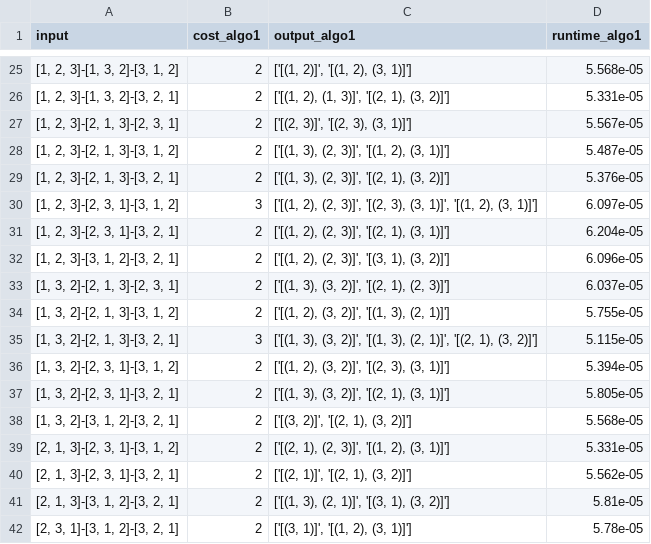
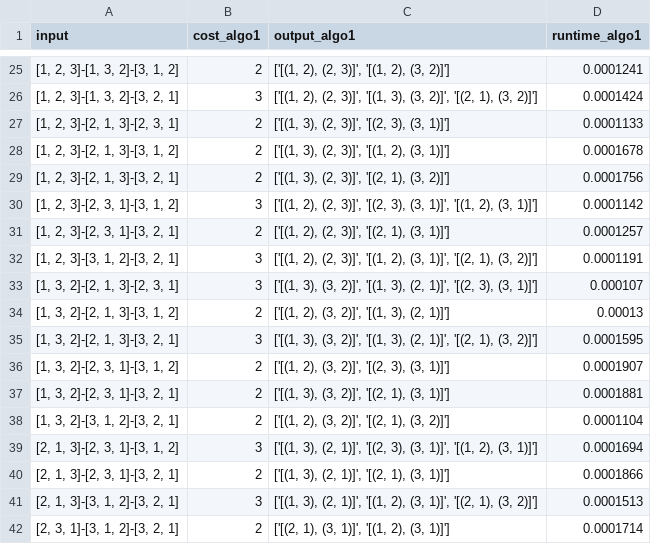
Before and after one commit to cjgsongsong/cs199aclthesis, a CSV file: results/3valgo1.csv, drawn as a sheet; only a part is shown, gaps mark what is left out; the diff covers the shown part only.

Commit message:
fix algo1

```diff
--- a/results/3valgo1.csv
+++ b/results/3valgo1.csv
@@ -25,18 +25,18 @@ input,cost_algo1,output_algo1,runtime_algo1
-"[1, 2, 3]-[1, 3, 2]-[3, 1, 2]",2,"['[(1, 2)]', '[(1, 2), (3, 1)]']",5.568e-05
-"[1, 2, 3]-[1, 3, 2]-[3, 2, 1]",2,"['[(1, 2), (1, 3)]', '[(2, 1), (3, 2)]']",5.331e-05
-"[1, 2, 3]-[2, 1, 3]-[2, 3, 1]",2,"['[(2, 3)]', '[(2, 3), (3, 1)]']",5.567e-05
-"[1, 2, 3]-[2, 1, 3]-[3, 1, 2]",2,"['[(1, 3), (2, 3)]', '[(1, 2), (3, 1)]']",5.487e-05
-"[1, 2, 3]-[2, 1, 3]-[3, 2, 1]",2,"['[(1, 3), (2, 3)]', '[(2, 1), (3, 2)]']",5.376e-05
-"[1, 2, 3]-[2, 3, 1]-[3, 1, 2]",3,"['[(1, 2), (2, 3)]', '[(2, 3), (3, 1)]', '[(1, 2), (3, 1)]']",6.097e-05
-"[1, 2, 3]-[2, 3, 1]-[3, 2, 1]",2,"['[(1, 2), (2, 3)]', '[(2, 1), (3, 1)]']",6.204e-05
-"[1, 2, 3]-[3, 1, 2]-[3, 2, 1]",2,"['[(1, 2), (2, 3)]', '[(3, 1), (3, 2)]']",6.096e-05
-"[1, 3, 2]-[2, 1, 3]-[2, 3, 1]",2,"['[(1, 3), (3, 2)]', '[(2, 1), (2, 3)]']",6.037e-05
-"[1, 3, 2]-[2, 1, 3]-[3, 1, 2]",2,"['[(1, 2), (3, 2)]', '[(1, 3), (2, 1)]']",5.755e-05
-"[1, 3, 2]-[2, 1, 3]-[3, 2, 1]",3,"['[(1, 3), (3, 2)]', '[(1, 3), (2, 1)]', '[(2, 1), (3, 2)]']",5.115e-05
-"[1, 3, 2]-[2, 3, 1]-[3, 1, 2]",2,"['[(1, 2), (3, 2)]', '[(2, 3), (3, 1)]']",5.394e-05
-"[1, 3, 2]-[2, 3, 1]-[3, 2, 1]",2,"['[(1, 3), (3, 2)]', '[(2, 1), (3, 1)]']",5.805e-05
-"[1, 3, 2]-[3, 1, 2]-[3, 2, 1]",2,"['[(3, 2)]', '[(2, 1), (3, 2)]']",5.568e-05
-"[2, 1, 3]-[2, 3, 1]-[3, 1, 2]",2,"['[(2, 1), (2, 3)]', '[(1, 2), (3, 1)]']",5.331e-05
-"[2, 1, 3]-[2, 3, 1]-[3, 2, 1]",2,"['[(2, 1)]', '[(2, 1), (3, 2)]']",5.562e-05
-"[2, 1, 3]-[3, 1, 2]-[3, 2, 1]",2,"['[(1, 3), (2, 1)]', '[(3, 1), (3, 2)]']",5.81e-05
-"[2, 3, 1]-[3, 1, 2]-[3, 2, 1]",2,"['[(3, 1)]', '[(1, 2), (3, 1)]']",5.78e-05
+"[1, 2, 3]-[1, 3, 2]-[3, 1, 2]",2,"['[(1, 2), (2, 3)]', '[(1, 2), (3, 2)]']",0.0001241
+"[1, 2, 3]-[1, 3, 2]-[3, 2, 1]",3,"['[(1, 2), (2, 3)]', '[(1, 3), (3, 2)]', '[(2, 1), (3, 2)]']",0.0001424
+"[1, 2, 3]-[2, 1, 3]-[2, 3, 1]",2,"['[(1, 3), (2, 3)]', '[(2, 3), (3, 1)]']",0.0001133
+"[1, 2, 3]-[2, 1, 3]-[3, 1, 2]",2,"['[(1, 3), (2, 3)]', '[(1, 2), (3, 1)]']",0.0001678
+"[1, 2, 3]-[2, 1, 3]-[3, 2, 1]",2,"['[(1, 3), (2, 3)]', '[(2, 1), (3, 2)]']",0.0001756
+"[1, 2, 3]-[2, 3, 1]-[3, 1, 2]",3,"['[(1, 2), (2, 3)]', '[(2, 3), (3, 1)]', '[(1, 2), (3, 1)]']",0.0001142
+"[1, 2, 3]-[2, 3, 1]-[3, 2, 1]",2,"['[(1, 2), (2, 3)]', '[(2, 1), (3, 1)]']",0.0001257
+"[1, 2, 3]-[3, 1, 2]-[3, 2, 1]",3,"['[(1, 2), (2, 3)]', '[(1, 2), (3, 1)]', '[(2, 1), (3, 2)]']",0.0001191
+"[1, 3, 2]-[2, 1, 3]-[2, 3, 1]",3,"['[(1, 3), (3, 2)]', '[(1, 3), (2, 1)]', '[(2, 3), (3, 1)]']",0.000107
+"[1, 3, 2]-[2, 1, 3]-[3, 1, 2]",2,"['[(1, 2), (3, 2)]', '[(1, 3), (2, 1)]']",0.00013
+"[1, 3, 2]-[2, 1, 3]-[3, 2, 1]",3,"['[(1, 3), (3, 2)]', '[(1, 3), (2, 1)]', '[(2, 1), (3, 2)]']",0.0001595
+"[1, 3, 2]-[2, 3, 1]-[3, 1, 2]",2,"['[(1, 2), (3, 2)]', '[(2, 3), (3, 1)]']",0.0001907
+"[1, 3, 2]-[2, 3, 1]-[3, 2, 1]",2,"['[(1, 3), (3, 2)]', '[(2, 1), (3, 1)]']",0.0001881
+"[1, 3, 2]-[3, 1, 2]-[3, 2, 1]",2,"['[(1, 2), (3, 2)]', '[(2, 1), (3, 2)]']",0.0001104
+"[2, 1, 3]-[2, 3, 1]-[3, 1, 2]",3,"['[(1, 3), (2, 1)]', '[(2, 3), (3, 1)]', '[(1, 2), (3, 1)]']",0.0001694
+"[2, 1, 3]-[2, 3, 1]-[3, 2, 1]",2,"['[(1, 3), (2, 1)]', '[(2, 1), (3, 1)]']",0.0001866
+"[2, 1, 3]-[3, 1, 2]-[3, 2, 1]",3,"['[(1, 3), (2, 1)]', '[(1, 2), (3, 1)]', '[(2, 1), (3, 2)]']",0.0001513
+"[2, 3, 1]-[3, 1, 2]-[3, 2, 1]",2,"['[(2, 1), (3, 1)]', '[(1, 2), (3, 1)]']",0.0001714
```
Also changed, not shown: 84 edited cells elsewhere in this file, results/4valgo1.csv, 2 other files.
